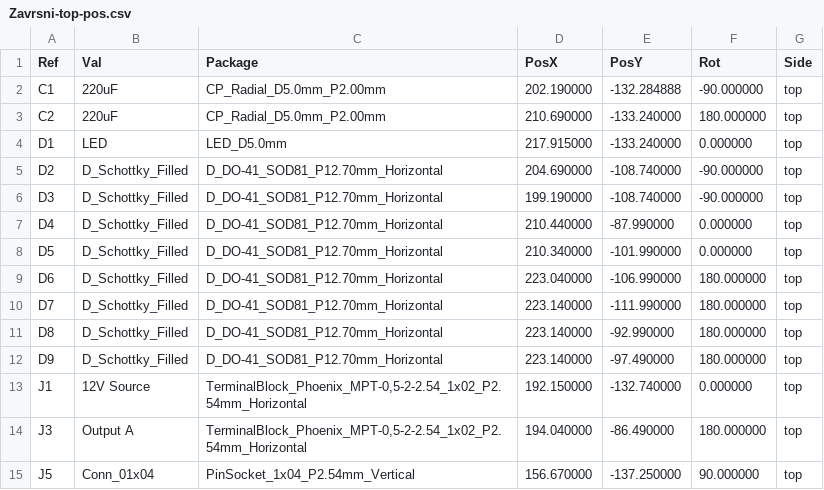
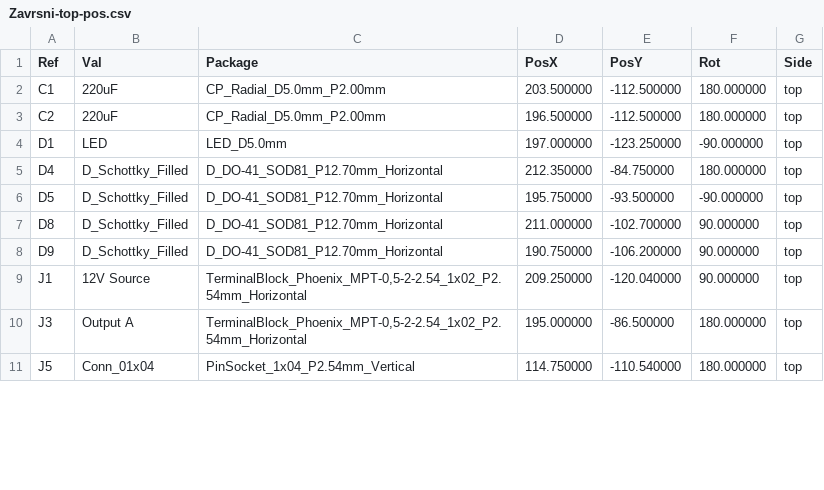
Before and after one commit to ivanhodak69/Zavrsni-Rad, a CSV file: Zavrsni/Zavrsni-top-pos.csv, drawn as a sheet; only a part is shown; the diff covers the shown part only.

```diff
--- a/Zavrsni/Zavrsni-top-pos.csv
+++ b/Zavrsni/Zavrsni-top-pos.csv
@@ -1,15 +1,11 @@
 Ref,Val,Package,PosX,PosY,Rot,Side
-"C1","220uF","CP_Radial_D5.0mm_P2.00mm",202.190000,-132.284888,-90.000000,top
-"C2","220uF","CP_Radial_D5.0mm_P2.00mm",210.690000,-133.240000,180.000000,top
-"D1","LED","LED_D5.0mm",217.915000,-133.240000,0.000000,top
-"D2","D_Schottky_Filled","D_DO-41_SOD81_P12.70mm_Horizontal",204.690000,-108.740000,-90.000000,top
-"D3","D_Schottky_Filled","D_DO-41_SOD81_P12.70mm_Horizontal",199.190000,-108.740000,-90.000000,top
-"D4","D_Schottky_Filled","D_DO-41_SOD81_P12.70mm_Horizontal",210.440000,-87.990000,0.000000,top
-"D5","D_Schottky_Filled","D_DO-41_SOD81_P12.70mm_Horizontal",210.340000,-101.990000,0.000000,top
-"D6","D_Schottky_Filled","D_DO-41_SOD81_P12.70mm_Horizontal",223.040000,-106.990000,180.000000,top
-"D7","D_Schottky_Filled","D_DO-41_SOD81_P12.70mm_Horizontal",223.140000,-111.990000,180.000000,top
-"D8","D_Schottky_Filled","D_DO-41_SOD81_P12.70mm_Horizontal",223.140000,-92.990000,180.000000,top
-"D9","D_Schottky_Filled","D_DO-41_SOD81_P12.70mm_Horizontal",223.140000,-97.490000,180.000000,top
-"J1","12V Source","TerminalBlock_Phoenix_MPT-0,5-2-2.54_1x02_P2.54mm_Horizontal",192.150000,-132.740000,0.000000,top
-"J3","Output A","TerminalBlock_Phoenix_MPT-0,5-2-2.54_1x02_P2.54mm_Horizontal",194.040000,-86.490000,180.000000,top
-"J5","Conn_01x04","PinSocket_1x04_P2.54mm_Vertical",156.670000,-137.250000,90.000000,top
+"C1","220uF","CP_Radial_D5.0mm_P2.00mm",203.500000,-112.500000,180.000000,top
+"C2","220uF","CP_Radial_D5.0mm_P2.00mm",196.500000,-112.500000,180.000000,top
+"D1","LED","LED_D5.0mm",197.000000,-123.250000,-90.000000,top
+"D4","D_Schottky_Filled","D_DO-41_SOD81_P12.70mm_Horizontal",212.350000,-84.750000,180.000000,top
+"D5","D_Schottky_Filled","D_DO-41_SOD81_P12.70mm_Horizontal",195.750000,-93.500000,-90.000000,top
+"D8","D_Schottky_Filled","D_DO-41_SOD81_P12.70mm_Horizontal",211.000000,-102.700000,90.000000,top
+"D9","D_Schottky_Filled","D_DO-41_SOD81_P12.70mm_Horizontal",190.750000,-106.200000,90.000000,top
+"J1","12V Source","TerminalBlock_Phoenix_MPT-0,5-2-2.54_1x02_P2.54mm_Horizontal",209.250000,-120.040000,90.000000,top
+"J3","Output A","TerminalBlock_Phoenix_MPT-0,5-2-2.54_1x02_P2.54mm_Horizontal",195.000000,-86.500000,180.000000,top
+"J5","Conn_01x04","PinSocket_1x04_P2.54mm_Vertical",114.750000,-110.540000,180.000000,top
```
Also changed, not shown: 2 removed rows and 17 edited cells elsewhere in this file, 20 other files.
